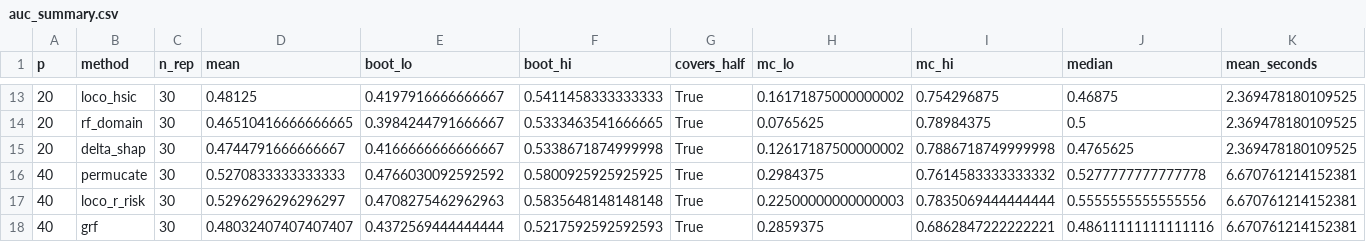
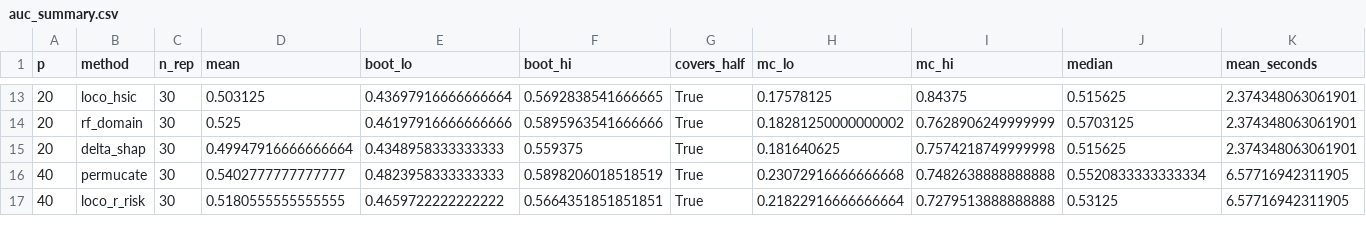
Before and after one commit to ruanhq-StatsML/SAPerm_, a CSV file: experiments/null_noise_auc/results/auc_summary.csv, drawn as a sheet; only a part is shown, gaps mark what is left out; the diff covers the shown part only.

```diff
--- a/experiments/null_noise_auc/results/auc_summary.csv
+++ b/experiments/null_noise_auc/results/auc_summary.csv
@@ -13,6 +13,5 @@ p,method,n_rep,mean,boot_lo,boot_hi,covers_half,mc_lo,mc_hi,median,mean_seconds
-20,loco_hsic,30,0.48125,0.4197916666666667,0.5411458333333333,True,0.16171875000000002,0.754296875,0.46875,2.369478180109525
-20,rf_domain,30,0.46510416666666665,0.3984244791666667,0.5333463541666665,True,0.0765625,0.78984375,0.5,2.369478180109525
-20,delta_shap,30,0.4744791666666667,0.4166666666666667,0.5338671874999998,True,0.12617187500000002,0.7886718749999998,0.4765625,2.369478180109525
-40,permucate,30,0.5270833333333333,0.4766030092592592,0.5800925925925925,True,0.2984375,0.7614583333333332,0.5277777777777778,6.670761214152381
-40,loco_r_risk,30,0.5296296296296297,0.4708275462962963,0.5835648148148148,True,0.22500000000000003,0.7835069444444444,0.5555555555555556,6.670761214152381
-40,grf,30,0.48032407407407407,0.4372569444444444,0.5217592592592593,True,0.2859375,0.6862847222222221,0.48611111111111116,6.670761214152381
+20,loco_hsic,30,0.503125,0.43697916666666664,0.5692838541666665,True,0.17578125,0.84375,0.515625,2.374348063061901
+20,rf_domain,30,0.525,0.46197916666666666,0.5895963541666666,True,0.18281250000000002,0.7628906249999999,0.5703125,2.374348063061901
+20,delta_shap,30,0.49947916666666664,0.4348958333333333,0.559375,True,0.181640625,0.7574218749999998,0.515625,2.374348063061901
+40,permucate,30,0.5402777777777777,0.4823958333333333,0.5898206018518519,True,0.23072916666666668,0.7482638888888888,0.5520833333333334,6.57716942311905
+40,loco_r_risk,30,0.5180555555555555,0.4659722222222222,0.5664351851851851,True,0.21822916666666664,0.7279513888888888,0.53125,6.57716942311905
```
Also changed, not shown: 2 added rows, 1 removed row and 94 edited cells elsewhere in this file, experiments/null_noise_auc/results/auc_replicates.csv, 3 other files.
